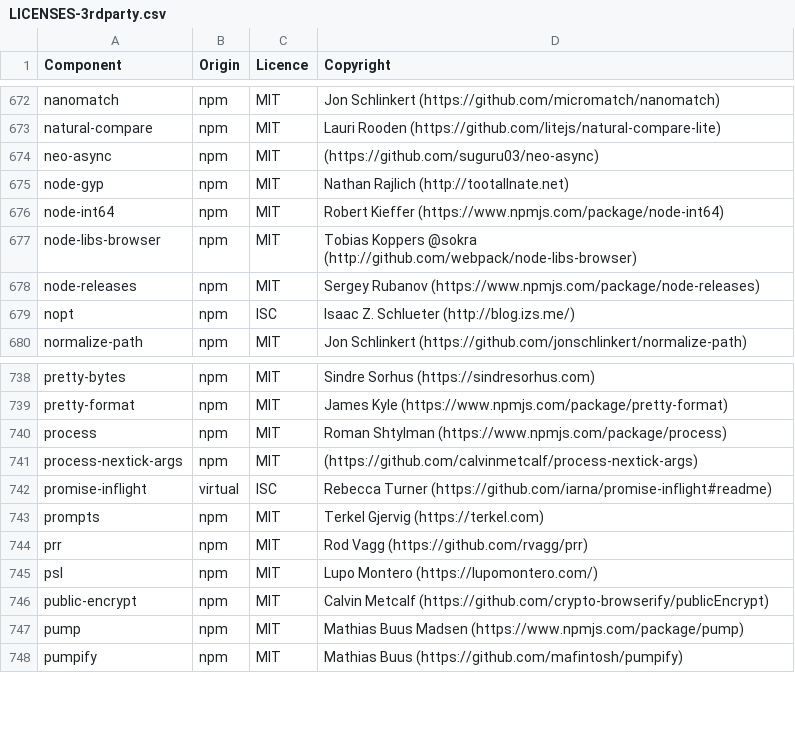
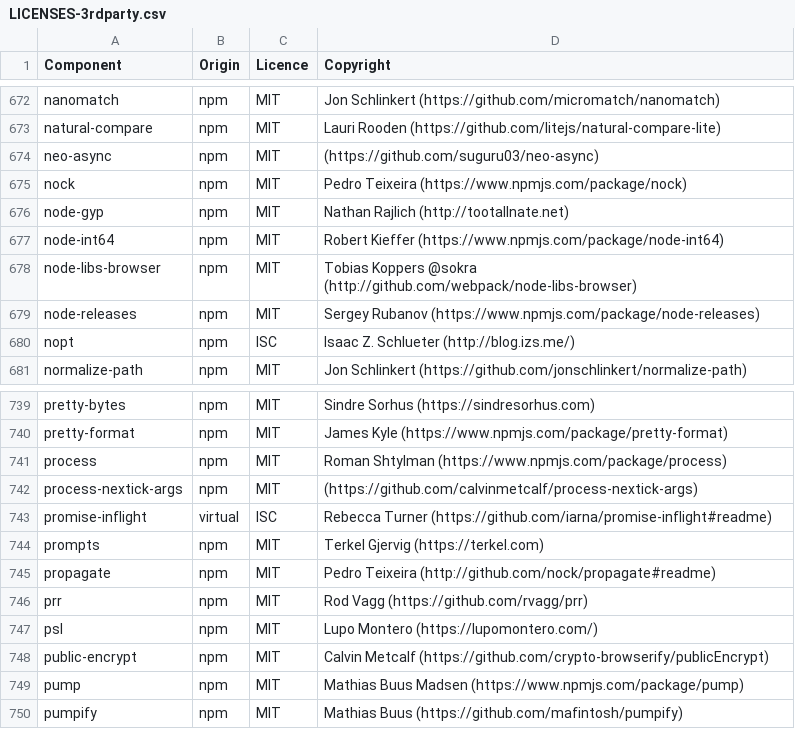
Before and after one commit to DataDog/build-plugins, a CSV file: LICENSES-3rdparty.csv, drawn as a sheet; only a part is shown, gaps mark what is left out; the diff names each change by its address in the sheet, - before the commit and + after, or states it on an @@ line.

Commit message:
Update licenses

```diff
--- a/LICENSES-3rdparty.csv
+++ b/LICENSES-3rdparty.csv
+row 675: nock | npm | MIT | Pedro Teixeira (https://www.npmjs.com/package/nock)
+row 745: propagate | npm | MIT | Pedro Teixeira (http://github.com/nock/propagate#readme)
```
